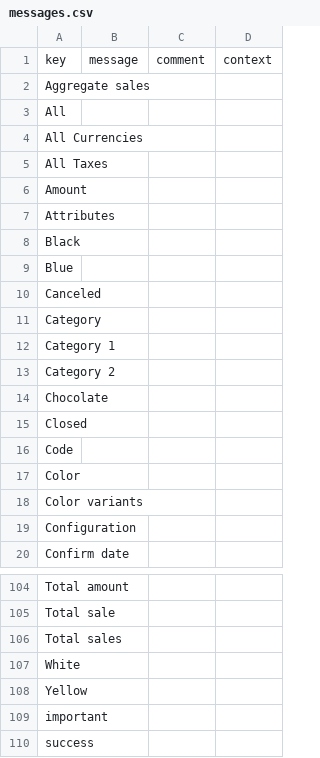
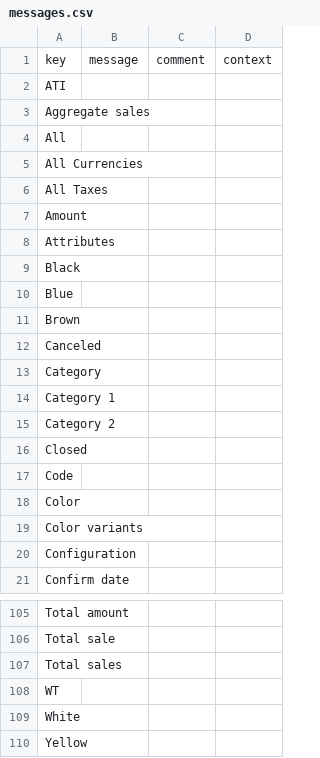
Before and after one commit to axelor/open-platform-demo, a CSV file: modules/demo-sale/src/main/resources/i18n/messages.csv, drawn as a sheet; only a part is shown, gaps mark what is left out.

Commit message:
Update translations

```diff
--- a/modules/demo-sale/src/main/resources/i18n/messages.csv
+++ b/modules/demo-sale/src/main/resources/i18n/messages.csv
@@ -1,2 +1,3 @@
 "key","message","comment","context"
+"ATI",,,
 "Aggregate sales",,,
@@ -9,2 +10,3 @@
 "Blue",,,
+"Brown",,,
 "Canceled",,,
@@ -13,3 +15,2 @@
 "Category 2",,,
-"Chocolate",,,
 "Closed",,,
@@ -106,5 +107,4 @@
 "Total sales",,,
+"WT",,,
 "White",,,
 "Yellow",,,
-"important",,,
-"success",,,
```
Also changed, not shown: modules/demo-custom/src/main/resources/i18n/messages.csv, modules/demo-custom/src/main/resources/i18n/messages_en.csv, 3 other files.
